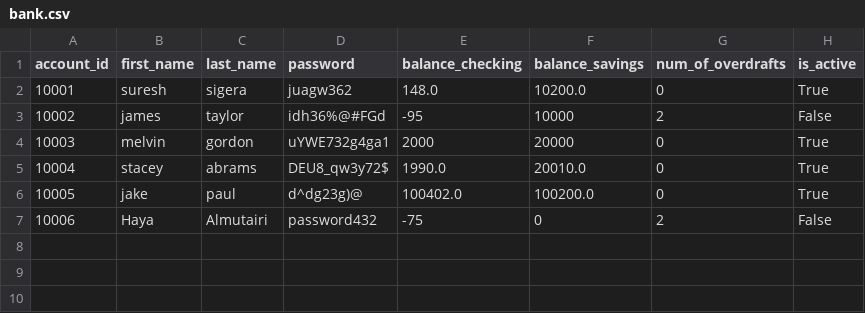
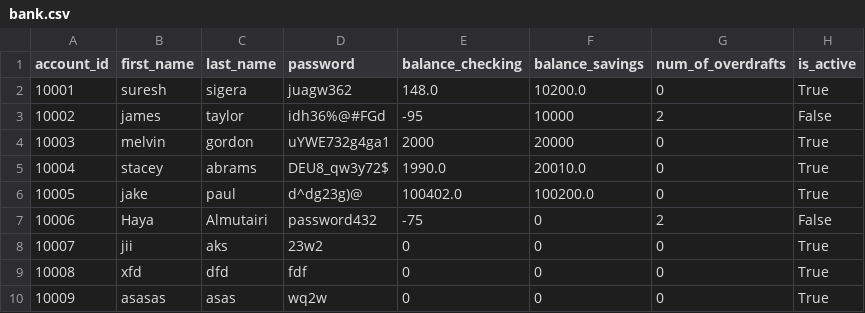
Before and after one commit to ghd1010/bank-project, a CSV file: bank.csv, drawn as a sheet.

```diff
--- a/bank.csv
+++ b/bank.csv
@@ -7 +7,4 @@ account_id,first_name,last_name,password,balance_checking,balance_savings,num_of
 10006,Haya,Almutairi,password432,-75,0,2,False
+10007,jii,aks,23w2,0,0,0,True
+10008,xfd,dfd,fdf,0,0,0,True
+10009,asasas,asas,wq2w,0,0,0,True
```
Also changed, not shown: 1 other file.
